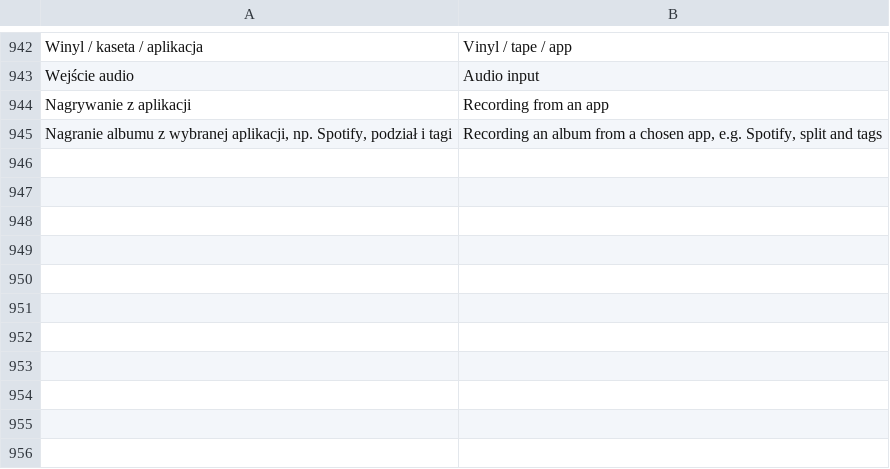
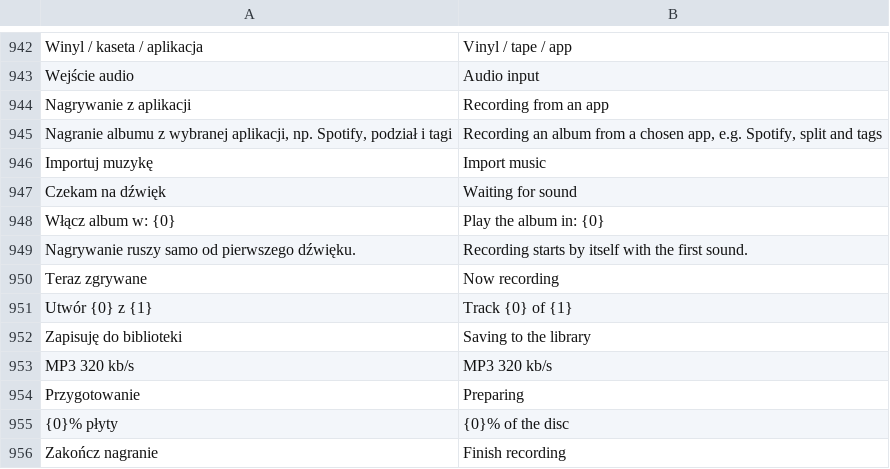
Before and after one commit to m6a6t6i-hue/Mytify, a TSV file: tools/en_strings.tsv, drawn as a sheet; only a part is shown, gaps mark what is left out.

```diff
--- a/tools/en_strings.tsv
+++ b/tools/en_strings.tsv
@@ -945 +945,12 @@ Nagrywanie z aplikacji	Recording from an app
 Nagranie albumu z wybranej aplikacji, np. Spotify, podział i tagi	Recording an album from a chosen app, e.g. Spotify, split and tags
+Importuj muzykę	Import music
+Czekam na dźwięk	Waiting for sound
+Włącz album w: {0}	Play the album in: {0}
+Nagrywanie ruszy samo od pierwszego dźwięku.	Recording starts by itself with the first sound.
+Teraz zgrywane	Now recording
+Utwór {0} z {1}	Track {0} of {1}
+Zapisuję do biblioteki	Saving to the library
+MP3 320 kb/s	MP3 320 kb/s
+Przygotowanie	Preparing
+{0}% płyty	{0}% of the disc
+Zakończ nagranie	Finish recording
```
Also changed, not shown: 11 other files.
